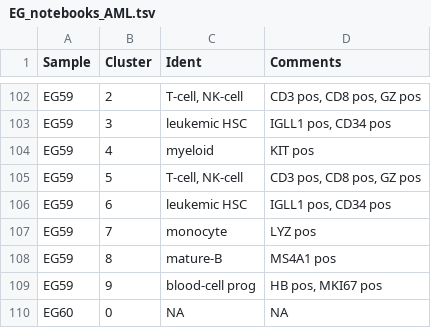
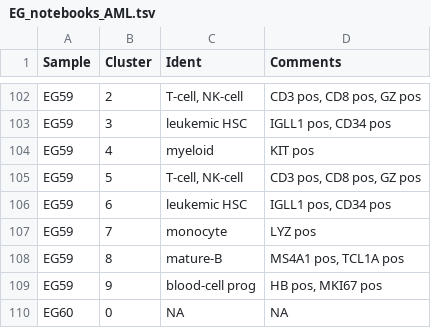
Before and after one commit to citrinehibiscus94/EG_notebooks, a TSV file: EG_notebooks_AML.tsv, drawn as a sheet; only a part is shown, gaps mark what is left out.

Commit message:
Update EG_notebooks_AML.tsv

```diff
--- a/EG_notebooks_AML.tsv
+++ b/EG_notebooks_AML.tsv
@@ -107,3 +107,3 @@ EG59	6	leukemic HSC	IGLL1 pos, CD34 pos
 EG59	7	monocyte	LYZ pos
-EG59	8	mature-B	MS4A1 pos
+EG59	8	mature-B	MS4A1 pos, TCL1A pos
 EG59	9	blood-cell prog	HB pos, MKI67 pos
```
